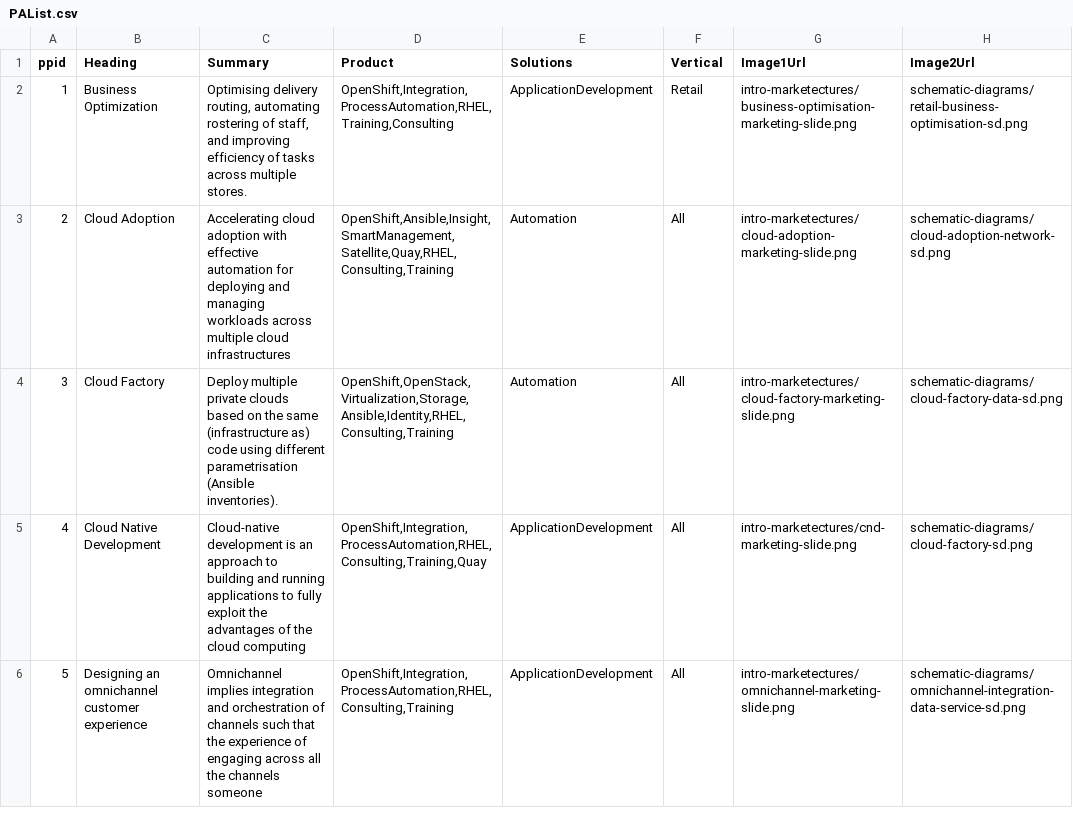
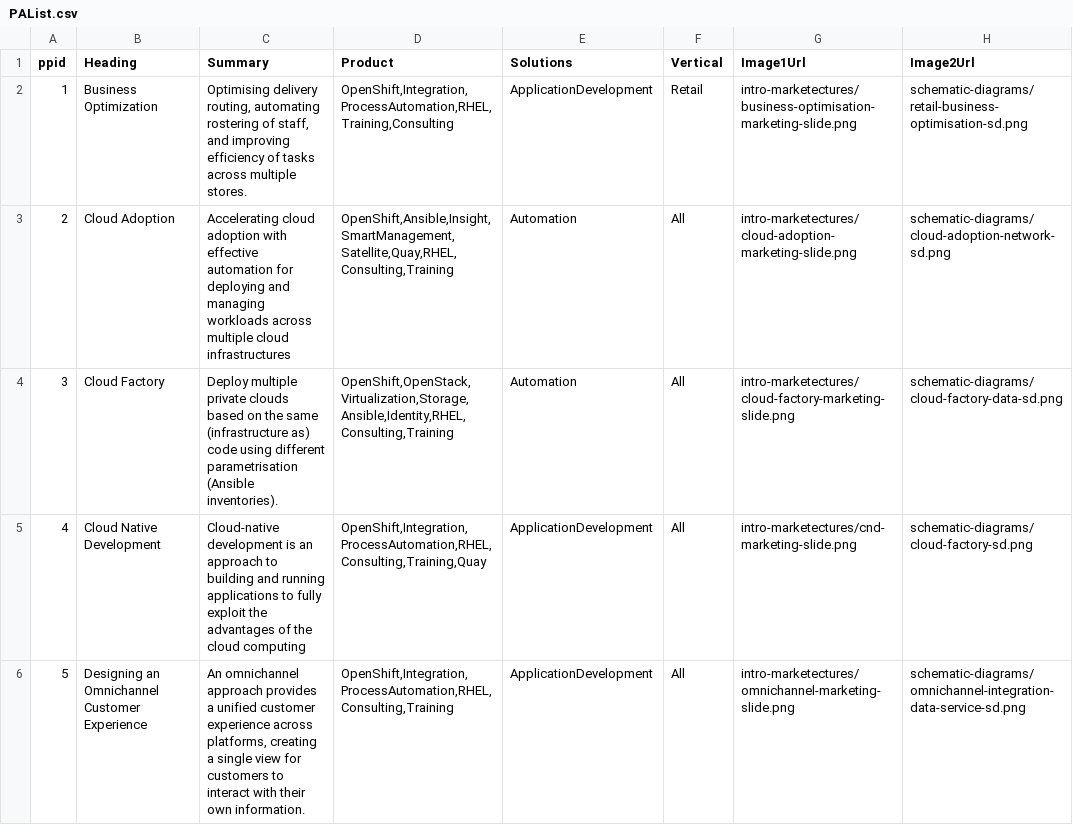
Before and after one commit to JackySu/SWENG-osspa-site, a CSV file: src/app/ArchitectureList/PAList.csv, drawn as a sheet; only a part is shown; ↵ is a line break in a cell; the diff covers the shown part only; the diff names each change by its address in the sheet, - before the commit and + after, or states it on an @@ line.

```diff
--- a/src/app/ArchitectureList/PAList.csv
+++ b/src/app/ArchitectureList/PAList.csv
-B6 (Heading): Designing an omnichannel customer experience
+B6 (Heading): Designing an Omnichannel Customer Experience
-C6 (Summary): Omnichannel implies integration and orchestration of channels such that the experience of engaging across all the channels someone
+C6 (Summary): An omnichannel approach provides a unified customer experience across platforms, creating a single view for ↵ customers to interact with their own information.
```
Also changed, not shown: 1 added row, 2 edited cells and row numbers in column A elsewhere in this file.
